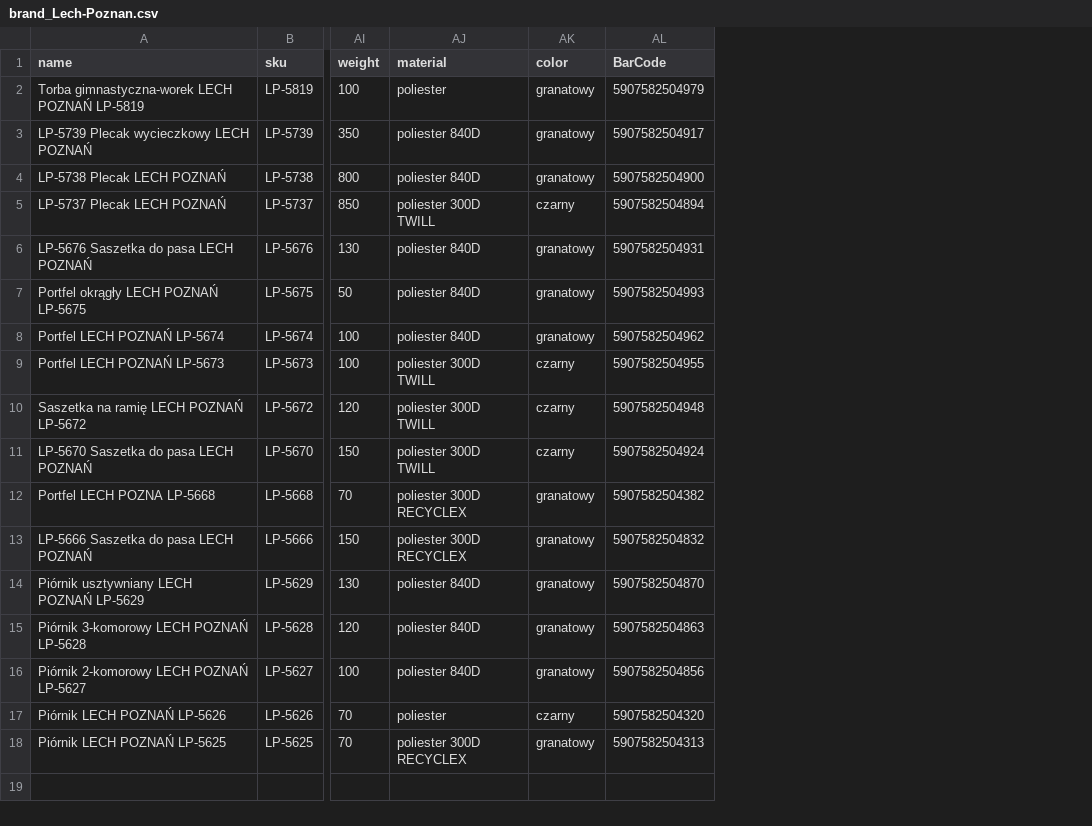
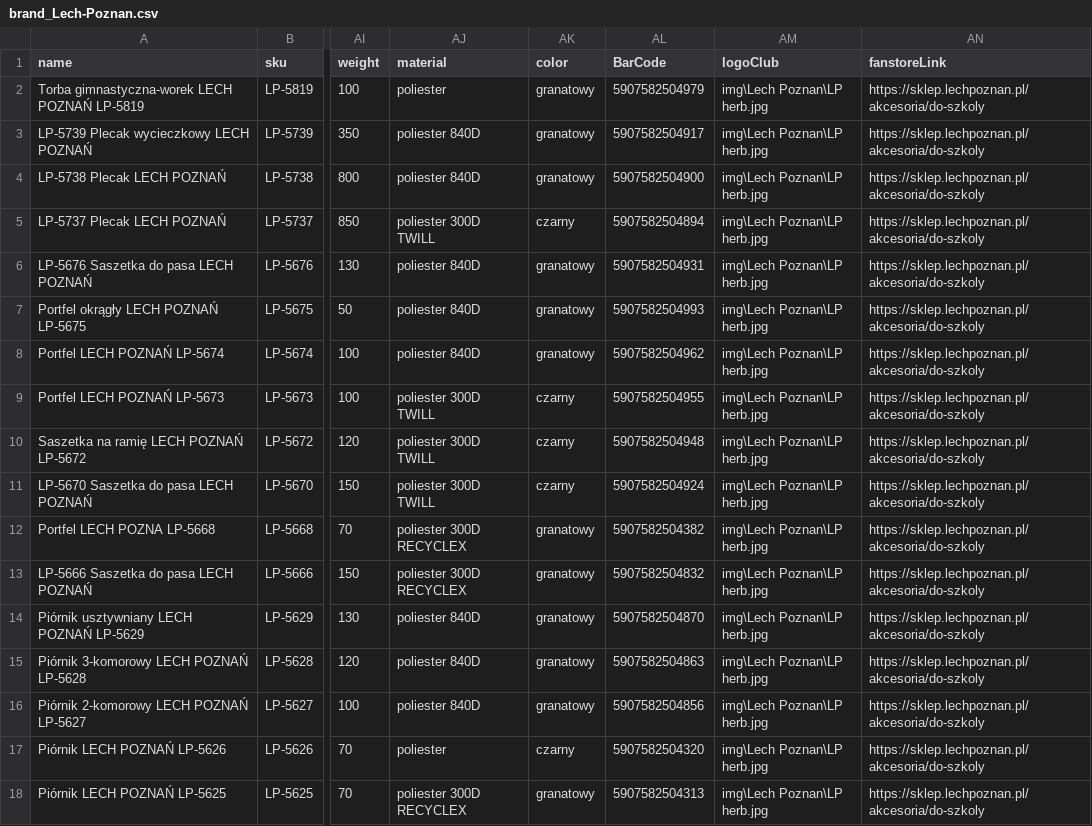
Before and after one commit to B2azil/WebPage-TryBSPOL, a CSV file: brand/brand_Lech-Poznan.csv, drawn as a sheet; only a part is shown, gaps mark what is left out; the diff names each change by its address in the sheet, - before the commit and + after, or states it on an @@ line.

```diff
--- a/brand/brand_Lech-Poznan.csv
+++ b/brand/brand_Lech-Poznan.csv
+column AM (logoClub), rows 2-18: all img\Lech Poznan\LP herb.jpg
+column AN (fanstoreLink), rows 2-18: all https://sklep.lechpoznan.pl/akcesoria/do-szkoly
```
Also changed, not shown: 7 other files.
